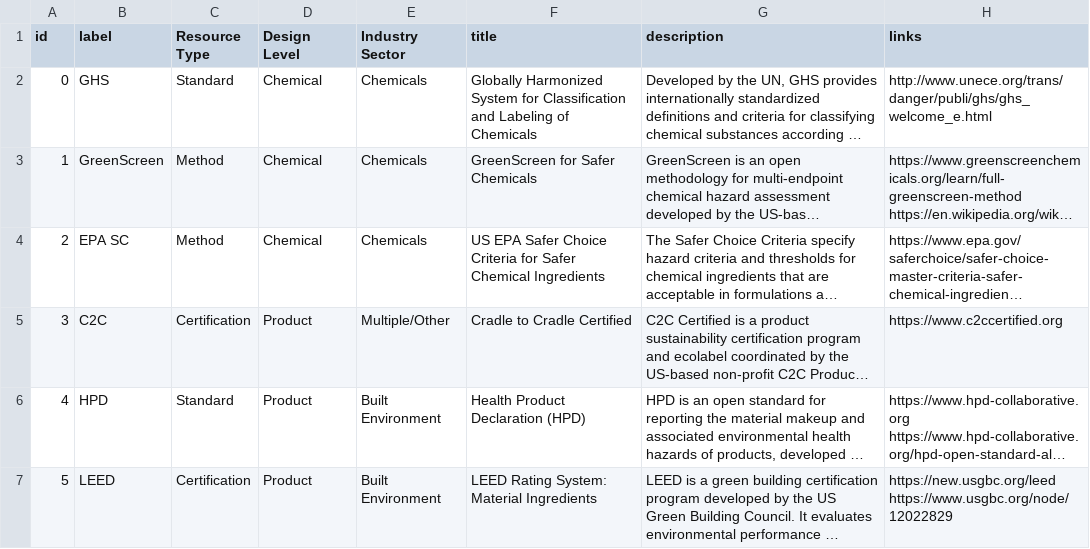
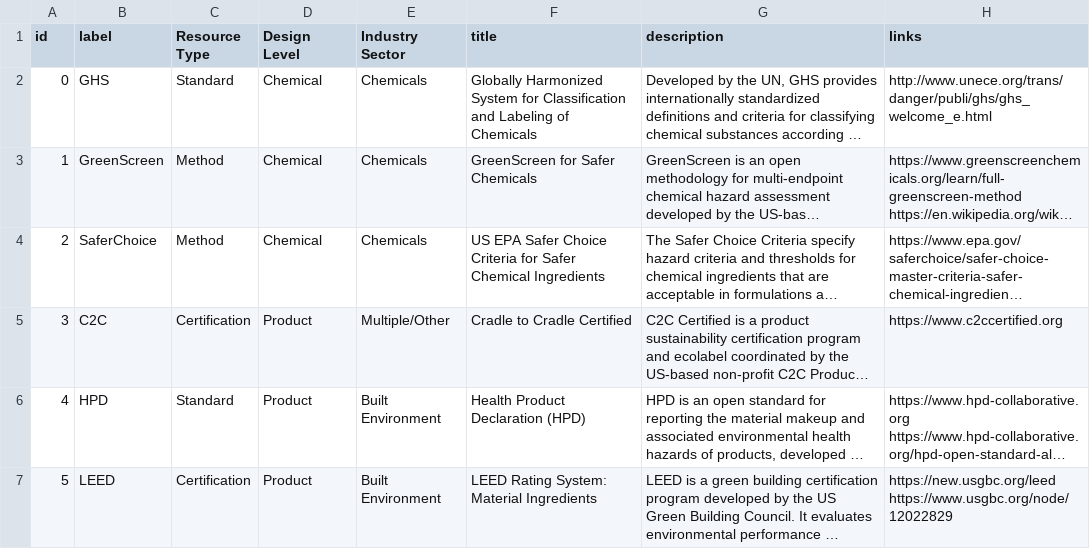
Before and after one commit to akokai/safer-chemicals-network, a CSV file: data/nodes.csv, drawn as a sheet; only a part is shown; long unchanged cells end in …; the diff covers the shown part only; the diff names each change by its address in the sheet, - before the commit and + after, or states it on an @@ line.

```diff
--- a/data/nodes.csv
+++ b/data/nodes.csv
-B4 (label): EPA SC
+B4 (label): SaferChoice
```
Also changed, not shown: 6 edited cells elsewhere in this file, data/edges.csv.
